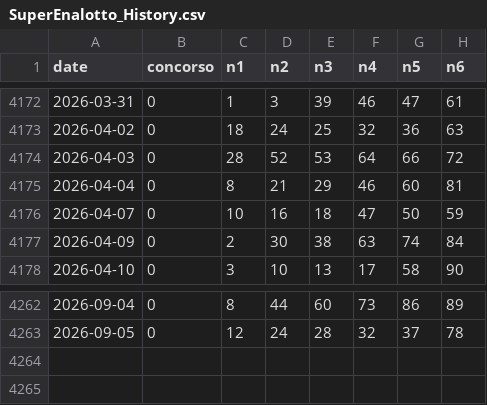
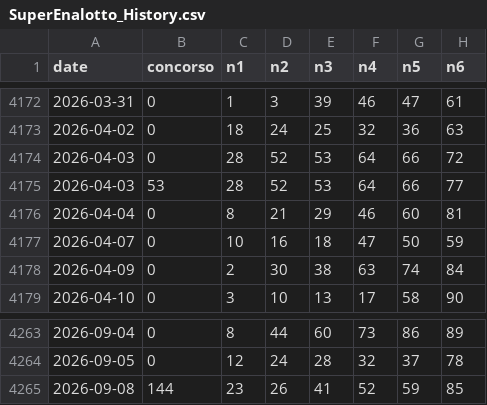
Before and after one commit to rogerouffoue123-sketch/lotto-generator-data, a CSV file: SuperEnalotto_History.csv, drawn as a sheet; only a part is shown, gaps mark what is left out; the diff names each change by its address in the sheet, - before the commit and + after, or states it on an @@ line.

```diff
--- a/SuperEnalotto_History.csv
+++ b/SuperEnalotto_History.csv
+row 4175: 2026-04-03 | 53 | 28 | 52 | 53 | 64 | 66 | 77
+row 4265: 2026-09-08 | 144 | 23 | 26 | 41 | 52 | 59 | 85
```
Also changed, not shown: EuroJackpot_History.csv.
